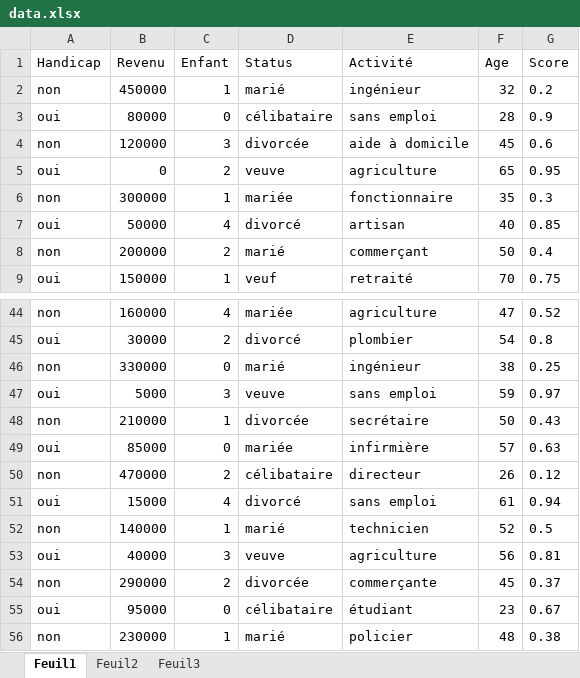
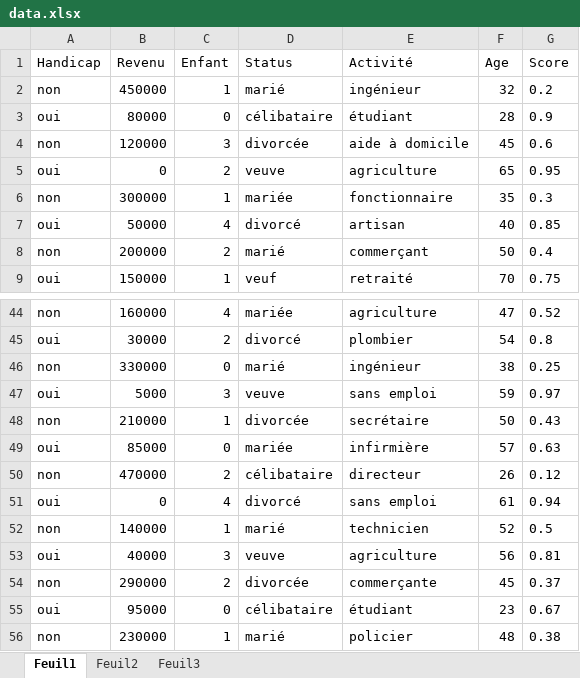
Before and after one commit to NomenyMitia4/efokontany, an Excel workbook: Data/data.xlsx, sheet Feuil1, drawn as a sheet; only a part is shown, gaps mark what is left out; values as stored, in another font and other column widths than the file's, no borders; the diff covers the shown part only; the diff names each change by its address in the sheet, - before the commit and + after, or states it on an @@ line.

```diff
--- a/Data/data.xlsx (sheet Feuil1)
+++ b/Data/data.xlsx (sheet Feuil1)
-E3 (Activité): sans emploi
+E3 (Activité): étudiant
-B51 (Revenu): 15000
+B51 (Revenu): 0
```
Also changed, not shown: 43 added rows elsewhere in this sheet, 1 other file.
